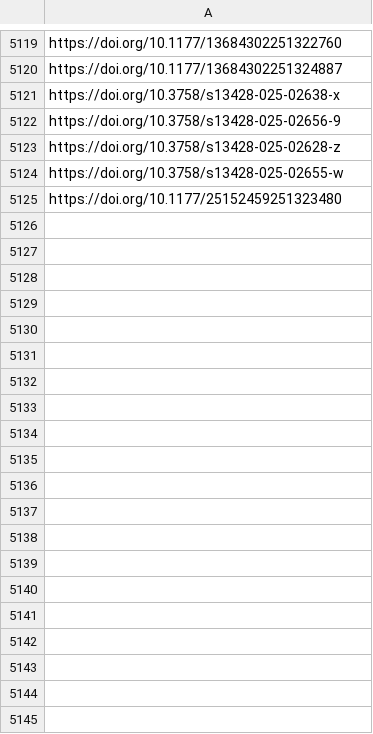
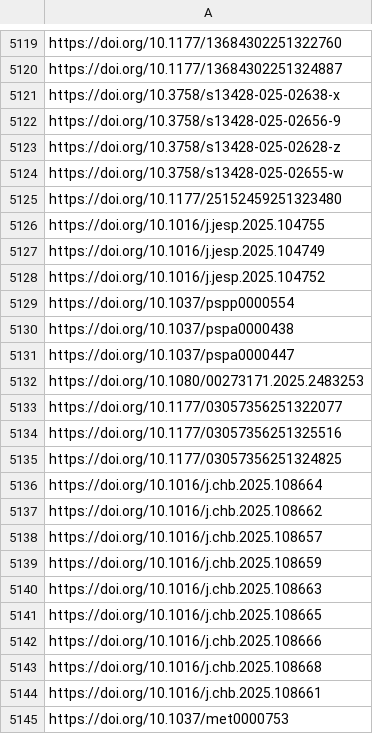
Before and after one commit to jacob-long/picnic, a CSV file: memory/psych_urls.csv, drawn as a sheet; only a part is shown, gaps mark what is left out; the diff covers the shown part only; the diff names each change by its address in the sheet, - before the commit and + after, or states it on an @@ line.

```diff
--- a/memory/psych_urls.csv
+++ b/memory/psych_urls.csv
+row 5126: https://doi.org/10.1016/j.jesp.2025.104755
+row 5127: https://doi.org/10.1016/j.jesp.2025.104749
+row 5128: https://doi.org/10.1016/j.jesp.2025.104752
+row 5129: https://doi.org/10.1037/pspp0000554
+row 5130: https://doi.org/10.1037/pspa0000438
+row 5131: https://doi.org/10.1037/pspa0000447
+row 5132: https://doi.org/10.1080/00273171.2025.2483253
+row 5133: https://doi.org/10.1177/03057356251322077
+row 5134: https://doi.org/10.1177/03057356251325516
+row 5135: https://doi.org/10.1177/03057356251324825
+row 5136: https://doi.org/10.1016/j.chb.2025.108664
+row 5137: https://doi.org/10.1016/j.chb.2025.108662
+row 5138: https://doi.org/10.1016/j.chb.2025.108657
+row 5139: https://doi.org/10.1016/j.chb.2025.108659
+row 5140: https://doi.org/10.1016/j.chb.2025.108663
+row 5141: https://doi.org/10.1016/j.chb.2025.108665
+row 5142: https://doi.org/10.1016/j.chb.2025.108666
+row 5143: https://doi.org/10.1016/j.chb.2025.108668
+row 5144: https://doi.org/10.1016/j.chb.2025.108661
+row 5145: https://doi.org/10.1037/met0000753
```
Also changed, not shown: 9 added rows elsewhere in this file, memory/communication_urls.csv, memory/po_urls.csv, 11 other files.
